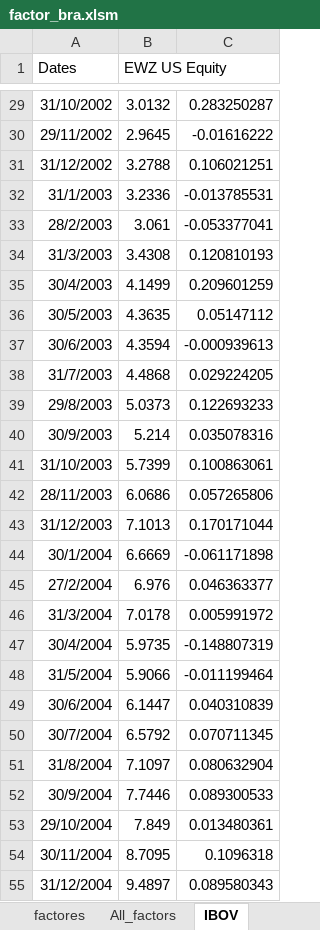
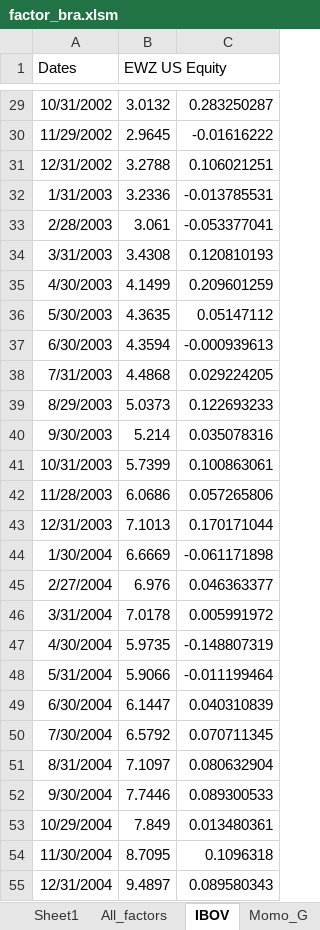
Before and after one commit to RuLl811/Brasil, an Excel workbook: factor_bra.xlsm, sheet IBOV, drawn as a sheet; only a part is shown, gaps mark what is left out; values as stored, in another font and other column widths than the file's, no borders; the diff covers the shown part only; the diff names each change by its address in the sheet, - before the commit and + after, or states it on an @@ line.

```diff
--- a/factor_bra.xlsm (sheet IBOV)
+++ b/factor_bra.xlsm (sheet IBOV)
+sheet tab: Sheet1
-A29 (Dates): 31/10/2002
+A29 (Dates): 10/31/2002
-A30 (Dates): 29/11/2002
+A30 (Dates): 11/29/2002
-A31 (Dates): 31/12/2002
+A31 (Dates): 12/31/2002
-A32 (Dates): 31/1/2003
+A32 (Dates): 1/31/2003
-A33 (Dates): 28/2/2003
+A33 (Dates): 2/28/2003
-A34 (Dates): 31/3/2003
+A34 (Dates): 3/31/2003
-A35 (Dates): 30/4/2003
+A35 (Dates): 4/30/2003
-A36 (Dates): 30/5/2003
+A36 (Dates): 5/30/2003
-A37 (Dates): 30/6/2003
+A37 (Dates): 6/30/2003
-A38 (Dates): 31/7/2003
+A38 (Dates): 7/31/2003
-A39 (Dates): 29/8/2003
+A39 (Dates): 8/29/2003
-A40 (Dates): 30/9/2003
+A40 (Dates): 9/30/2003
-A41 (Dates): 31/10/2003
+A41 (Dates): 10/31/2003
-A42 (Dates): 28/11/2003
+A42 (Dates): 11/28/2003
-A43 (Dates): 31/12/2003
+A43 (Dates): 12/31/2003
-A44 (Dates): 30/1/2004
+A44 (Dates): 1/30/2004
-A45 (Dates): 27/2/2004
+A45 (Dates): 2/27/2004
-A46 (Dates): 31/3/2004
+A46 (Dates): 3/31/2004
-A47 (Dates): 30/4/2004
+A47 (Dates): 4/30/2004
-A48 (Dates): 31/5/2004
+A48 (Dates): 5/31/2004
-A49 (Dates): 30/6/2004
+A49 (Dates): 6/30/2004
-A50 (Dates): 30/7/2004
+A50 (Dates): 7/30/2004
-A51 (Dates): 31/8/2004
+A51 (Dates): 8/31/2004
-A52 (Dates): 30/9/2004
+A52 (Dates): 9/30/2004
-A53 (Dates): 29/10/2004
+A53 (Dates): 10/29/2004
-A54 (Dates): 30/11/2004
+A54 (Dates): 11/30/2004
-A55 (Dates): 31/12/2004
+A55 (Dates): 12/31/2004
```
Also changed, not shown: 287 edited cells elsewhere in this sheet, other sheet tabs.
